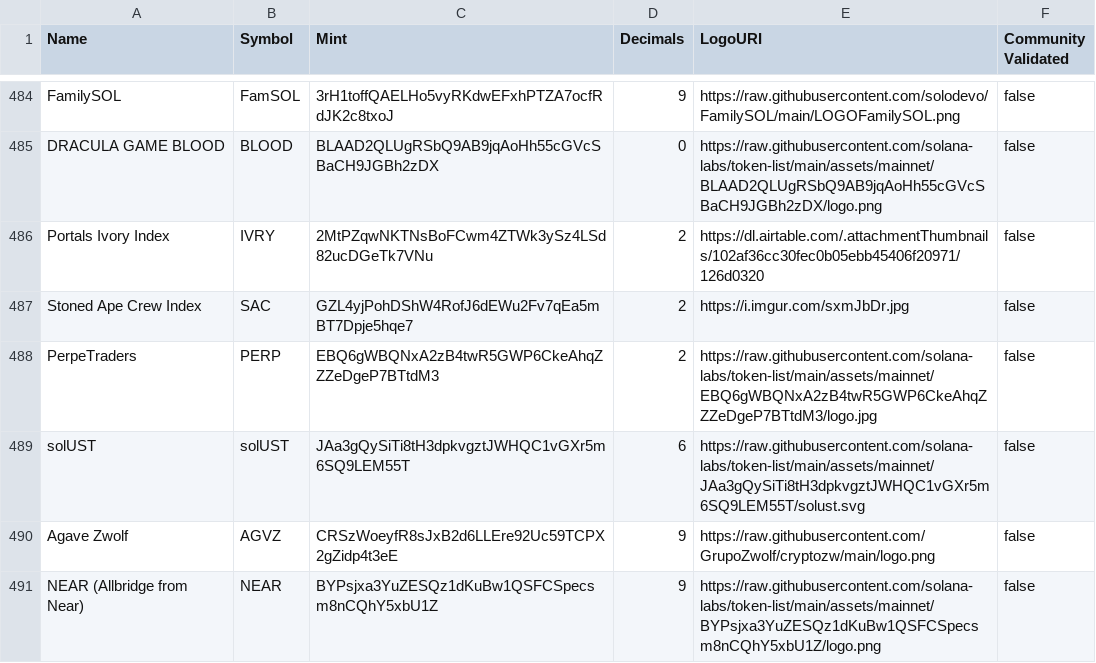
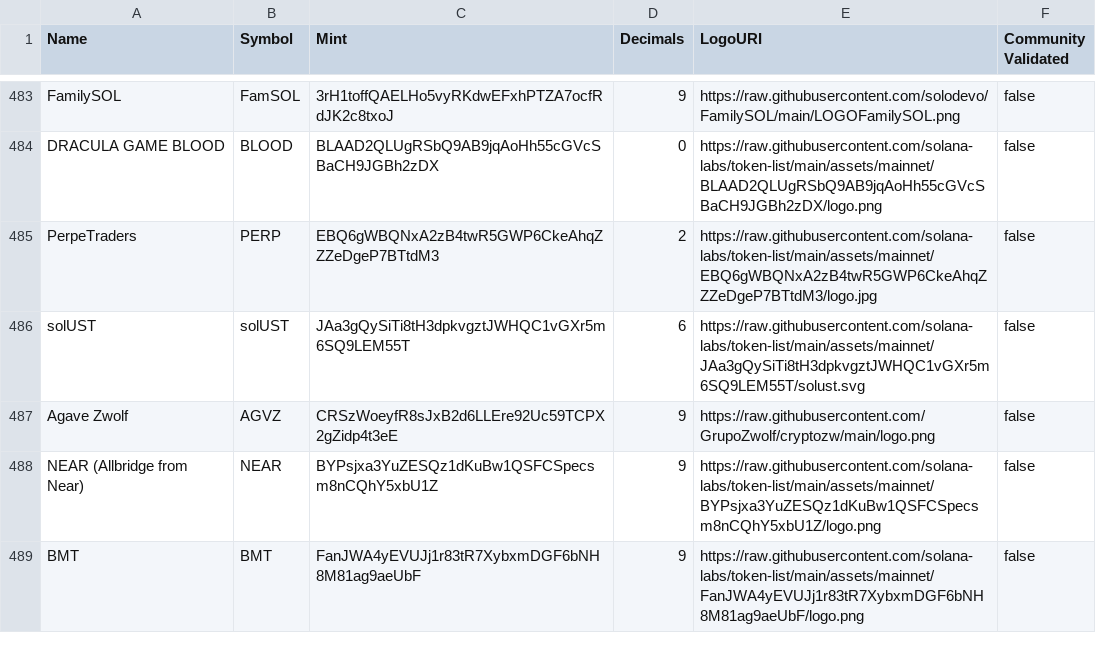
Before and after one commit to PrintSolana/token-list, a CSV file: validated-tokens.csv, drawn as a sheet; only a part is shown, gaps mark what is left out; the shorter side is filled out with more unchanged rows; the diff covers the shown part only.

```diff
--- a/validated-tokens.csv
+++ b/validated-tokens.csv
@@ -485,4 +484,2 @@ FamilySOL,FamSOL,3rH1toffQAELHo5vyRKdwEFxhPTZA7ocfRdJK2c8txoJ,9,https://raw.gith
 DRACULA GAME BLOOD,BLOOD,BLAAD2QLUgRSbQ9AB9jqAoHh55cGVcSBaCH9JGBh2zDX,0,https://raw.githubusercontent.com/solana-labs/token-list/main/assets/mainnet/BLAAD2QLUgRSbQ9AB9jqAoHh55cGVcSBaCH9JGBh2zDX/logo.png,false
-Portals Ivory Index,IVRY,2MtPZqwNKTNsBoFCwm4ZTWk3ySz4LSd82ucDGeTk7VNu,2,https://dl.airtable.com/.attachmentThumbnails/102af36cc30fec0b05ebb45406f20971/126d0320,false
-Stoned Ape Crew Index,SAC,GZL4yjPohDShW4RofJ6dEWu2Fv7qEa5mBT7Dpje5hqe7,2,https://i.imgur.com/sxmJbDr.jpg,false
 PerpeTraders,PERP,EBQ6gWBQNxA2zB4twR5GWP6CkeAhqZZZeDgeP7BTtdM3,2,https://raw.githubusercontent.com/solana-labs/token-list/main/assets/mainnet/EBQ6gWBQNxA2zB4twR5GWP6CkeAhqZZZeDgeP7BTtdM3/logo.jpg,false
```
Also changed, not shown: 16 removed rows elsewhere in this file.
